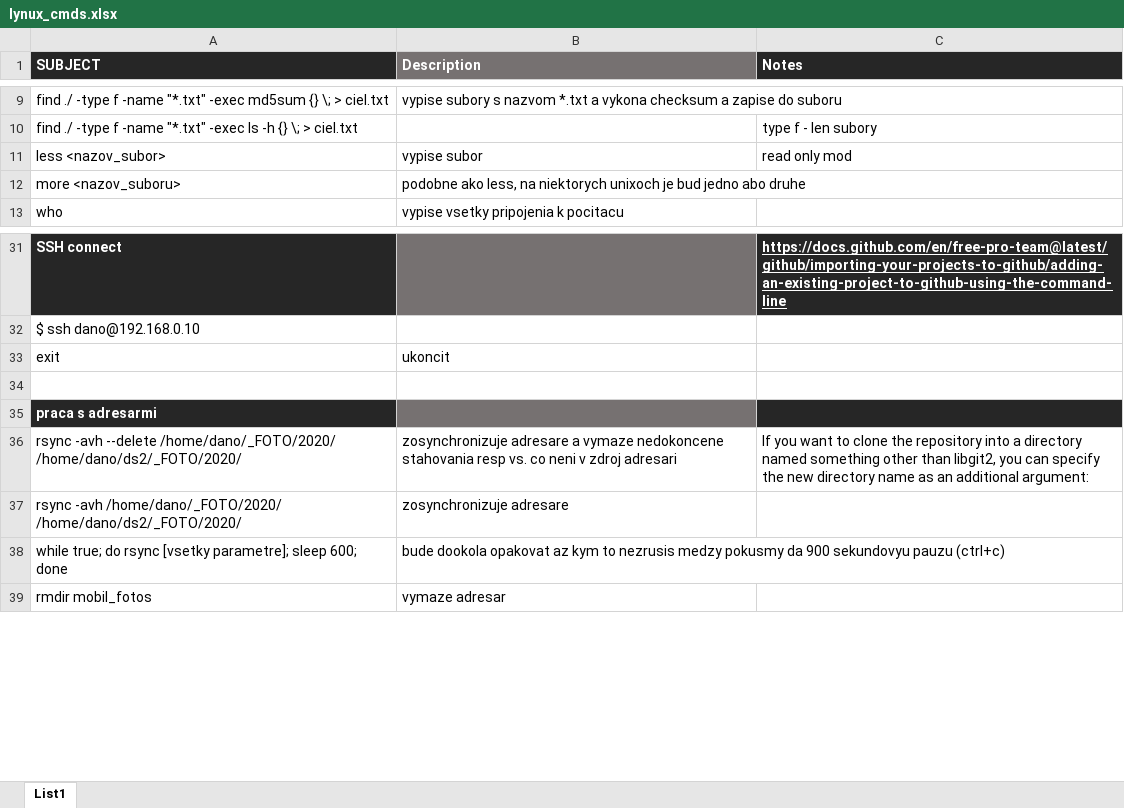
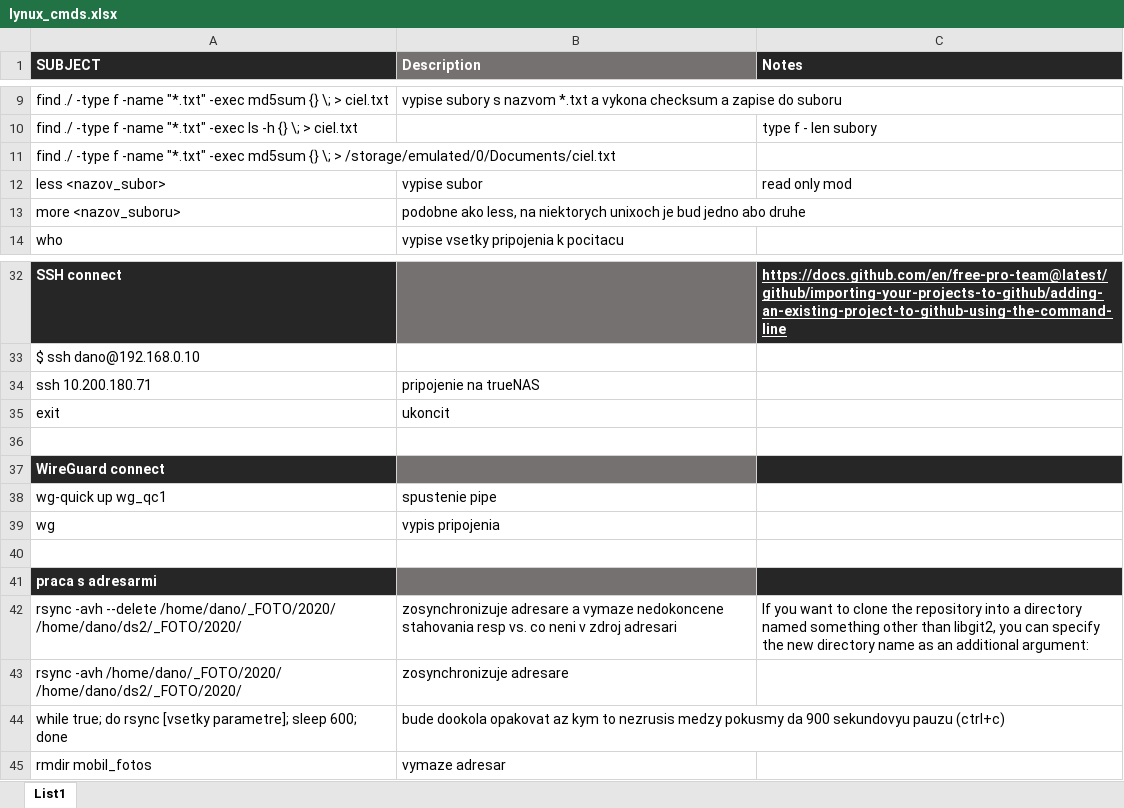
Before and after one commit to Spaceific-Studio/_WORK, an Excel workbook: lynux_cmds.xlsx, sheet List1, drawn as a sheet; only a part is shown, gaps mark what is left out; values as stored, in another font and other column widths than the file's, no borders; the diff names each change by its address in the sheet, - before the commit and + after, or states it on an @@ line.

Commit message:
lynux_cmds.xlsx update

```diff
--- a/lynux_cmds.xlsx (sheet List1)
+++ b/lynux_cmds.xlsx (sheet List1)
+row 11: find ./ -type f -name "*.txt" -exec md5sum {} \; > /storage/emulated/0/Documents/ciel.txt
+row 34: ssh 10.200.180.71 | pripojenie na trueNAS
+row 36: (empty)
+row 37: WireGuard connect
+row 38: wg-quick up wg_qc1 | spustenie pipe
+row 39: wg | vypis pripojenia
```
Also changed, not shown: 3 other files.
